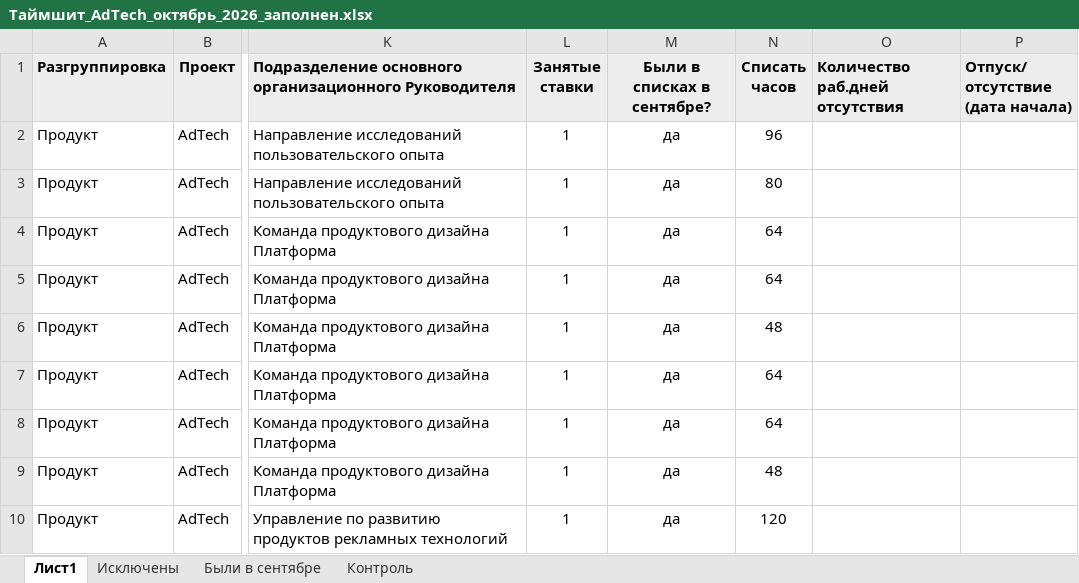
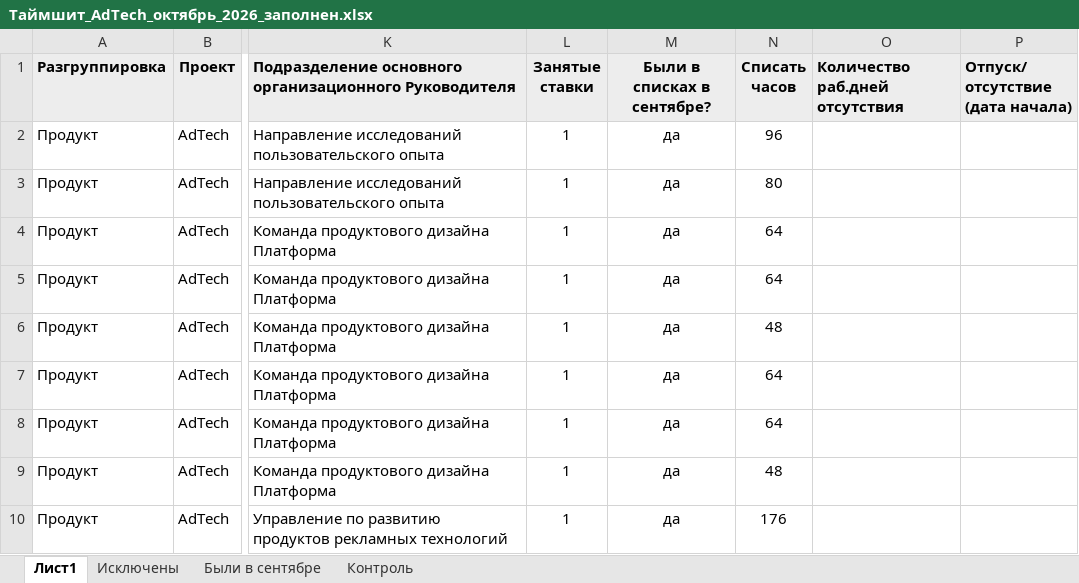
Before and after one commit to DenisMagnit/1, an Excel workbook: out/Таймшит_AdTech_октябрь_2026_заполнен.xlsx, sheet Лист1, drawn as a sheet; only a part is shown, gaps mark what is left out; values as stored, in another font and other column widths than the file's, no borders; conditional formats not drawn; the diff covers the shown part only; the diff names each change by its address in the sheet, - before the commit and + after, or states it on an @@ line.

```diff
--- a/out/Таймшит_AdTech_октябрь_2026_заполнен.xlsx (sheet Лист1)
+++ b/out/Таймшит_AdTech_октябрь_2026_заполнен.xlsx (sheet Лист1)
-N10 (Списать часов): 120
+N10 (Списать часов): 176
```
Also changed, not shown: 12 removed rows and 13 edited cells elsewhere in this sheet, sheet Контроль, 2 other files.
